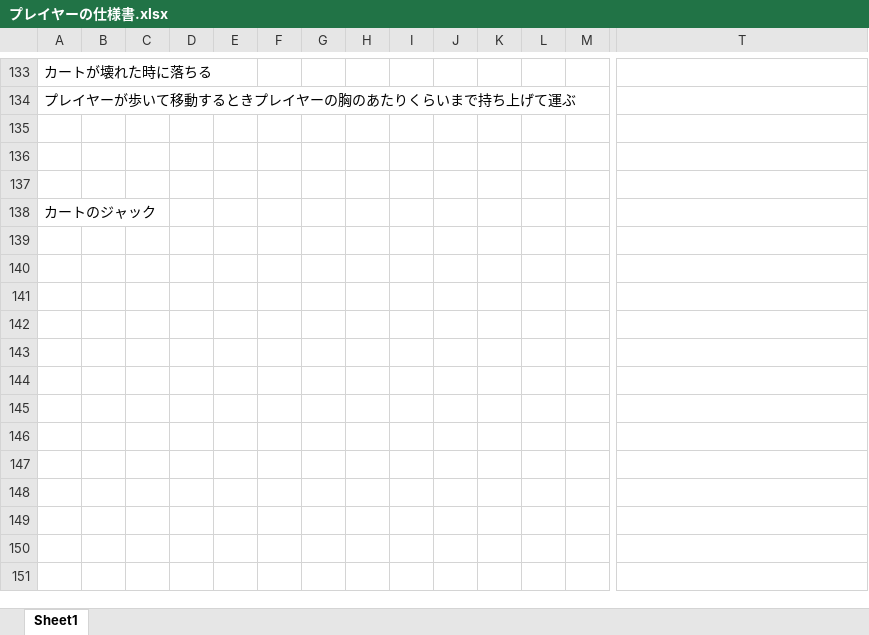
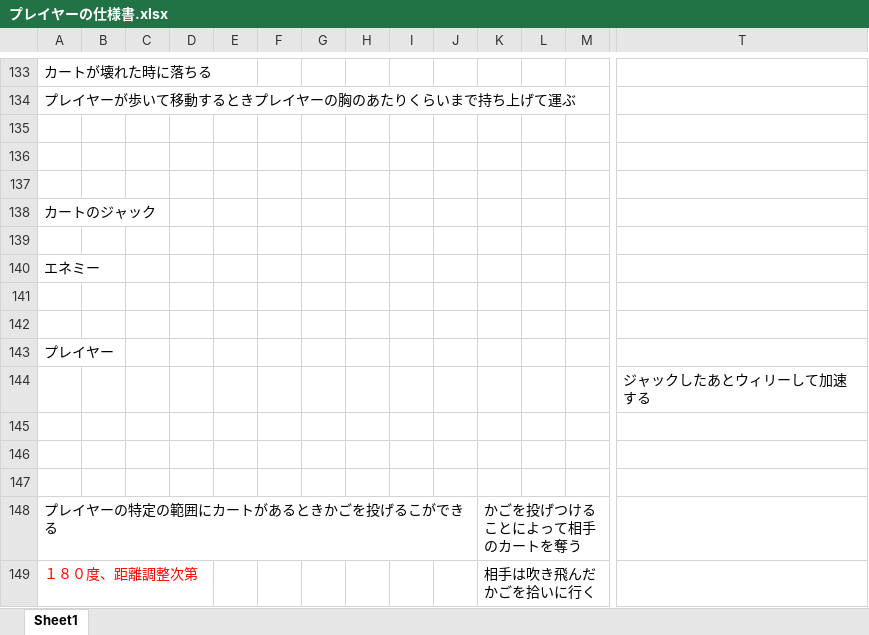
Before and after one commit to H29LatterPeriodTeam07/team07, an Excel workbook: 仕様書/プレイヤーの仕様書.xlsx, sheet Sheet1, drawn as a sheet; only a part is shown, gaps mark what is left out; values as stored, in another font and other column widths than the file's, no borders; charts and pictures not drawn; rows hold the shown columns only; the diff names each change by its address in the sheet, - before the commit and + after, or states it on an @@ line.

Commit message:
かごのジャックの仕様追加 半日を取り戻した

```diff
--- a/仕様書/プレイヤーの仕様書.xlsx (sheet Sheet1)
+++ b/仕様書/プレイヤーの仕様書.xlsx (sheet Sheet1)
+row 139: (empty)
+row 140: エネミー
+row 141: (empty)
+row 142: (empty)
+row 143: プレイヤー
+row 144:  |  |  |  |  |  |  |  |  |  |  |  |  | ジャックしたあとウィリーして加速する
+row 145: (empty)
+row 146: (empty)
+row 147: (empty)
+row 148: プレイヤーの特定の範囲にカートがあるときかごを投げるこができる |  |  |  |  |  |  |  |  |  | かごを投げつけることによって相手のカートを奪う
+row 149: １８０度、距離調整次第 |  |  |  |  |  |  |  |  |  | 相手は吹き飛んだかごを拾いに行く
```
Also changed, not shown: charts or pictures.
